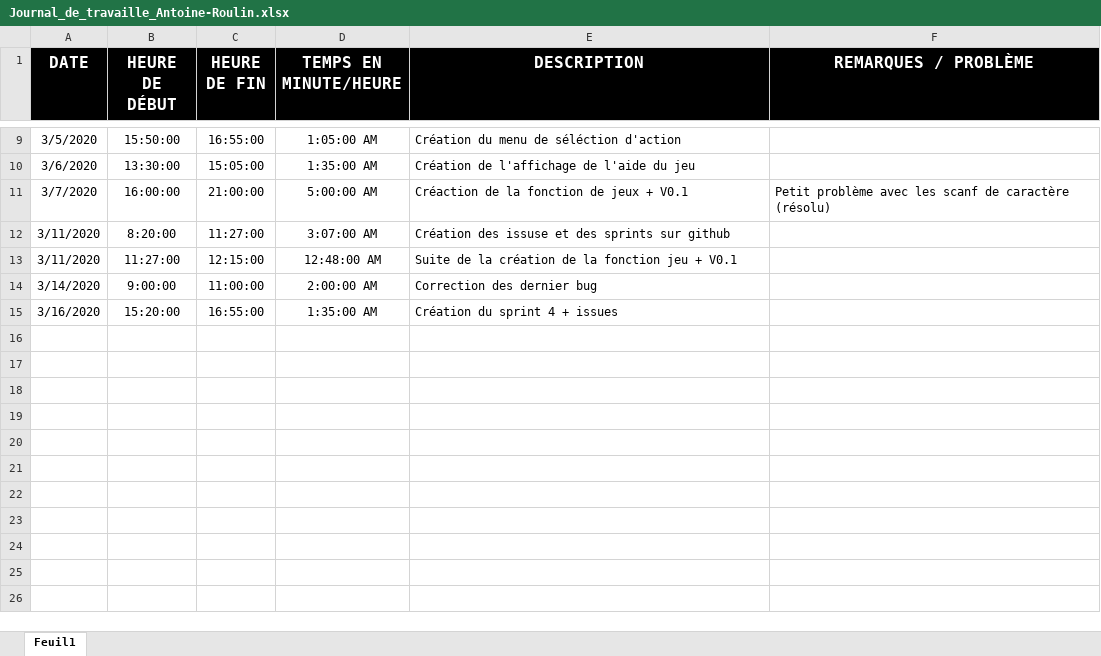
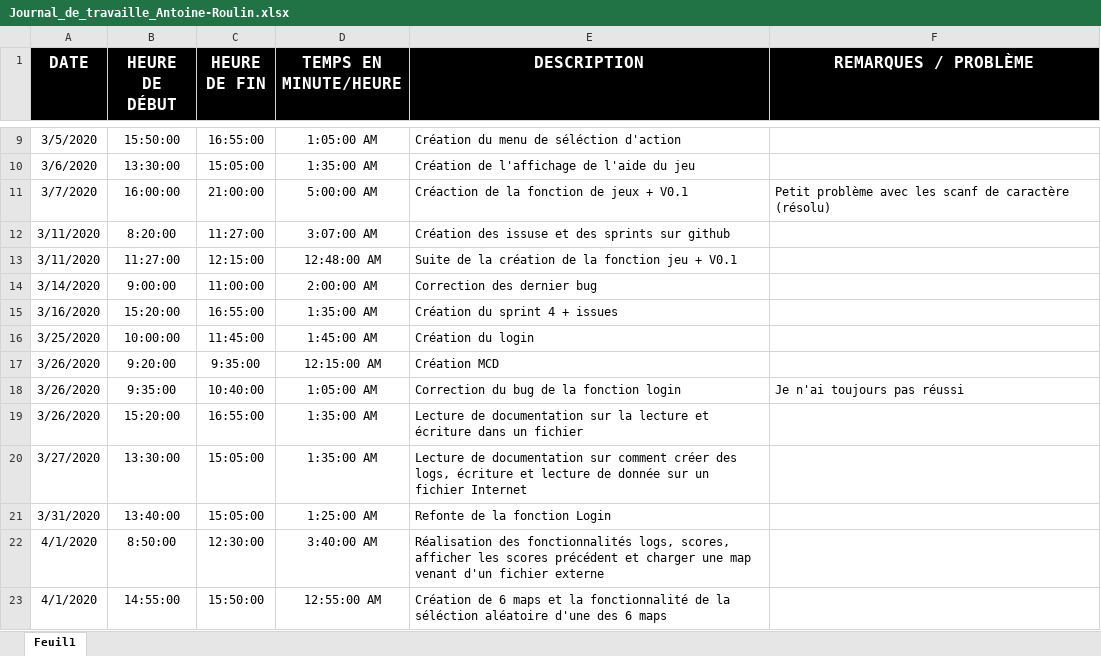
Before and after one commit to AntoineRoulinCPNV/BatailleNavale, an Excel workbook: Documentation/Journal de travail/Journal_de_travaille_Antoine-Roulin.xlsx, sheet Feuil1, drawn as a sheet; only a part is shown, gaps mark what is left out; values as stored, in another font and other column widths than the file's, no borders; the diff names each change by its address in the sheet, - before the commit and + after, or states it on an @@ line.

Commit message:
V0.9
Fonction login fonctionnel
Fonction logs
Fonction enregistrer un score dans un fichier séparer
Fonction Afficher les scores précédent en allant les chercher dans un fichier séparer
Fonction chargement de map aléatoire

```diff
--- a/Documentation/Journal de travail/Journal_de_travaille_Antoine-Roulin.xlsx (sheet Feuil1)
+++ b/Documentation/Journal de travail/Journal_de_travaille_Antoine-Roulin.xlsx (sheet Feuil1)
+row 16: 3/25/2020 | 10:00:00 | 11:45:00 | 1:45:00 AM | Création du login
+row 17: 3/26/2020 | 9:20:00 | 9:35:00 | 12:15:00 AM | Création MCD
+row 18: 3/26/2020 | 9:35:00 | 10:40:00 | 1:05:00 AM | Correction du bug de la fonction login | Je n'ai toujours pas réussi
+row 19: 3/26/2020 | 15:20:00 | 16:55:00 | 1:35:00 AM | Lecture de documentation sur la lecture et écriture dans un fichier
+row 20: 3/27/2020 | 13:30:00 | 15:05:00 | 1:35:00 AM | Lecture de documentation sur comment créer des logs, écriture et lecture de donnée sur un fichier Internet
+row 21: 3/31/2020 | 13:40:00 | 15:05:00 | 1:25:00 AM | Refonte de la fonction Login
+row 22: 4/1/2020 | 8:50:00 | 12:30:00 | 3:40:00 AM | Réalisation des fonctionnalités logs, scores, afficher les scores précédent et charger une map venant d'un fichier externe
+row 23: 4/1/2020 | 14:55:00 | 15:50:00 | 12:55:00 AM | Création de 6 maps et la fonctionnalité de la séléction aléatoire d'une des 6 maps
```
Also changed, not shown: 11 other files.
